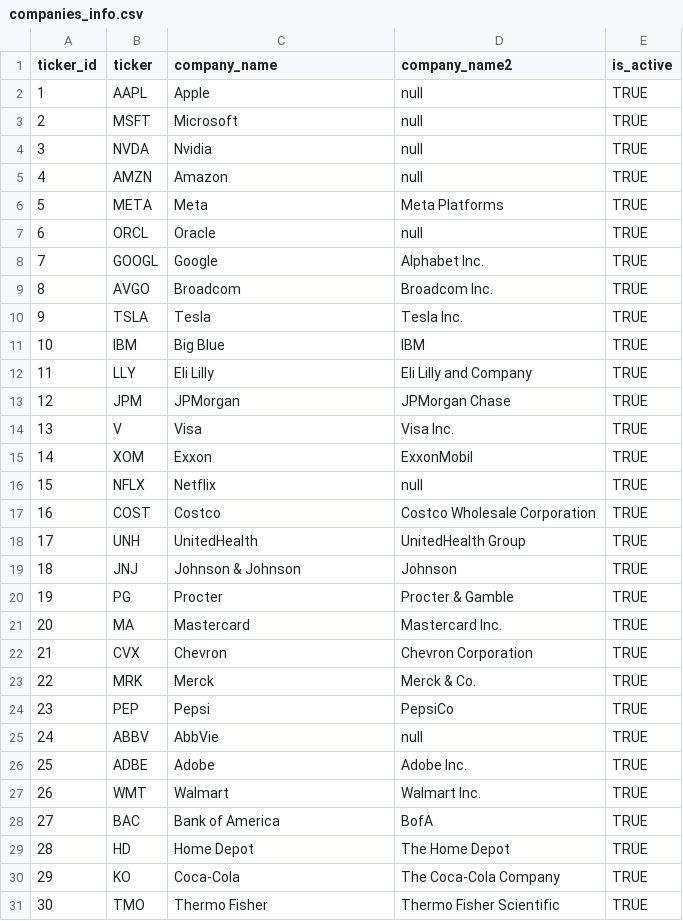
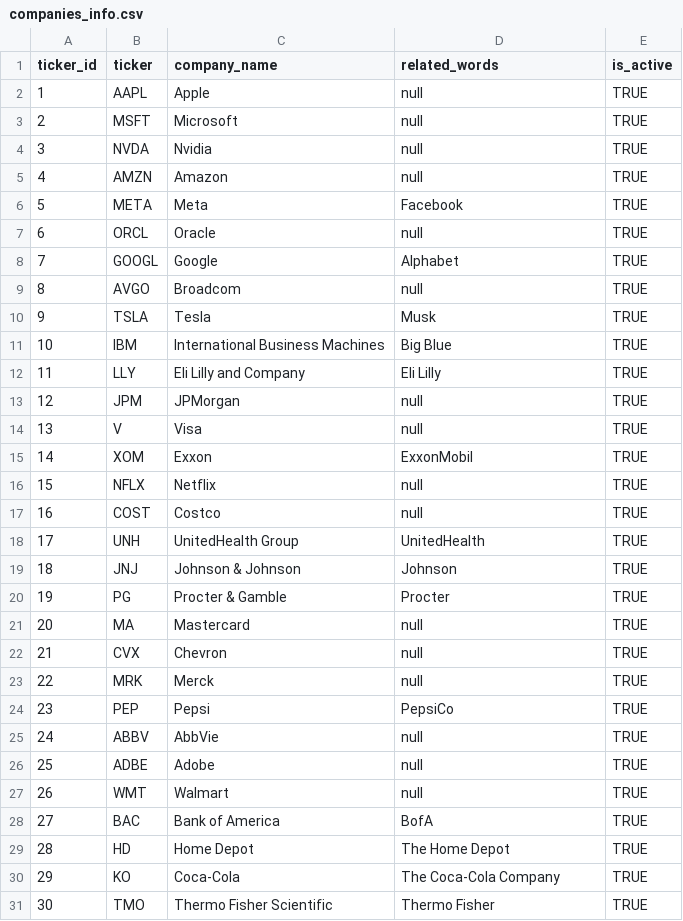
Before and after one commit to elisa-negrini/BDT-project, a CSV file: my_test_ingestion/postgresql/companies_info.csv, drawn as a sheet.

Commit message:
Connect env variables and postgre.

```diff
--- a/my_test_ingestion/postgresql/companies_info.csv
+++ b/my_test_ingestion/postgresql/companies_info.csv
@@ -1,2 +1,2 @@
-ticker_id,ticker,company_name,company_name2,is_active
+ticker_id,ticker,company_name,related_words,is_active
 1,AAPL,Apple,null,TRUE
@@ -5,24 +5,24 @@ ticker_id,ticker,company_name,company_name2,is_active
 4,AMZN,Amazon,null,TRUE
-5,META,Meta,Meta Platforms,TRUE
+5,META,Meta,Facebook,TRUE
 6,ORCL,Oracle,null,TRUE
-7,GOOGL,Google,Alphabet Inc.,TRUE
-8,AVGO,Broadcom,Broadcom Inc.,TRUE
-9,TSLA,Tesla,Tesla Inc.,TRUE
-10,IBM,Big Blue,IBM,TRUE
-11,LLY,Eli Lilly,Eli Lilly and Company,TRUE
-12,JPM,JPMorgan,JPMorgan Chase,TRUE
-13,V,Visa,Visa Inc.,TRUE
+7,GOOGL,Google,Alphabet,TRUE
+8,AVGO,Broadcom,null,TRUE
+9,TSLA,Tesla,Musk,TRUE
+10,IBM,International Business Machines,Big Blue,TRUE
+11,LLY,Eli Lilly and Company,Eli Lilly,TRUE
+12,JPM,JPMorgan,null,TRUE
+13,V,Visa,null,TRUE
 14,XOM,Exxon,ExxonMobil,TRUE
 15,NFLX,Netflix,null,TRUE
-16,COST,Costco,Costco Wholesale Corporation,TRUE
-17,UNH,UnitedHealth,UnitedHealth Group,TRUE
+16,COST,Costco,null,TRUE
+17,UNH,UnitedHealth Group,UnitedHealth,TRUE
 18,JNJ,Johnson & Johnson,Johnson,TRUE
-19,PG,Procter,Procter & Gamble,TRUE
-20,MA,Mastercard,Mastercard Inc.,TRUE
-21,CVX,Chevron,Chevron Corporation,TRUE
-22,MRK,Merck,Merck & Co.,TRUE
+19,PG,Procter & Gamble,Procter,TRUE
+20,MA,Mastercard,null,TRUE
+21,CVX,Chevron,null,TRUE
+22,MRK,Merck,null,TRUE
 23,PEP,Pepsi,PepsiCo,TRUE
 24,ABBV,AbbVie,null,TRUE
-25,ADBE,Adobe,Adobe Inc.,TRUE
-26,WMT,Walmart,Walmart Inc.,TRUE
+25,ADBE,Adobe,null,TRUE
+26,WMT,Walmart,null,TRUE
 27,BAC,Bank of America,BofA,TRUE
@@ -30,2 +30,2 @@ ticker_id,ticker,company_name,company_name2,is_active
 29,KO,Coca-Cola,The Coca-Cola Company,TRUE
-30,TMO,Thermo Fisher,Thermo Fisher Scientific,TRUE
+30,TMO,Thermo Fisher Scientific,Thermo Fisher,TRUE
```
Also changed, not shown: 58 other files.
